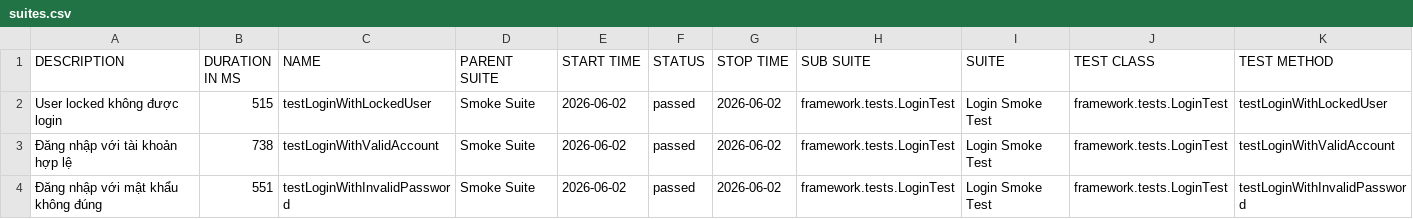
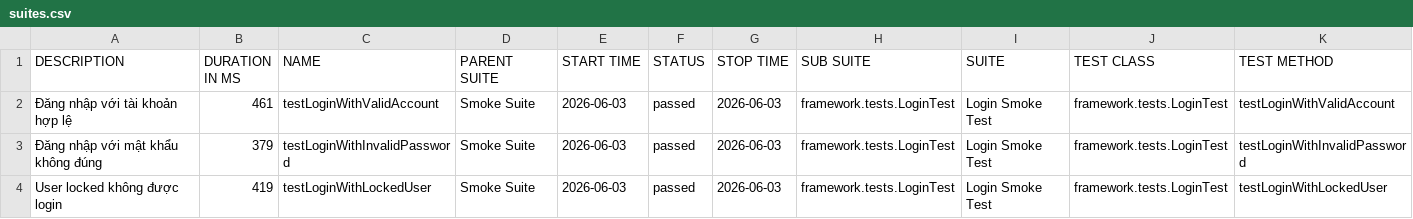
Before and after one commit to maiphun1412/selenium-framework, a CSV file: data/suites.csv, drawn as a sheet.

```diff
--- a/data/suites.csv
+++ b/data/suites.csv
@@ -1,4 +1,4 @@
 "DESCRIPTION","DURATION IN MS","NAME","PARENT SUITE","START TIME","STATUS","STOP TIME","SUB SUITE","SUITE","TEST CLASS","TEST METHOD"
-"User locked không được login","515","testLoginWithLockedUser","Smoke Suite","2026-06-02","passed","2026-06-02","framework.tests.LoginTest","Login Smoke Test","framework.tests.LoginTest","testLoginWithLockedUser"
-"Đăng nhập với tài khoản hợp lệ","738","testLoginWithValidAccount","Smoke Suite","2026-06-02","passed","2026-06-02","framework.tests.LoginTest","Login Smoke Test","framework.tests.LoginTest","testLoginWithValidAccount"
-"Đăng nhập với mật khẩu không đúng","551","testLoginWithInvalidPassword","Smoke Suite","2026-06-02","passed","2026-06-02","framework.tests.LoginTest","Login Smoke Test","framework.tests.LoginTest","testLoginWithInvalidPassword"
+"Đăng nhập với tài khoản hợp lệ","461","testLoginWithValidAccount","Smoke Suite","2026-06-03","passed","2026-06-03","framework.tests.LoginTest","Login Smoke Test","framework.tests.LoginTest","testLoginWithValidAccount"
+"Đăng nhập với mật khẩu không đúng","379","testLoginWithInvalidPassword","Smoke Suite","2026-06-03","passed","2026-06-03","framework.tests.LoginTest","Login Smoke Test","framework.tests.LoginTest","testLoginWithInvalidPassword"
+"User locked không được login","419","testLoginWithLockedUser","Smoke Suite","2026-06-03","passed","2026-06-03","framework.tests.LoginTest","Login Smoke Test","framework.tests.LoginTest","testLoginWithLockedUser"
```
Also changed, not shown: 34 other files.
